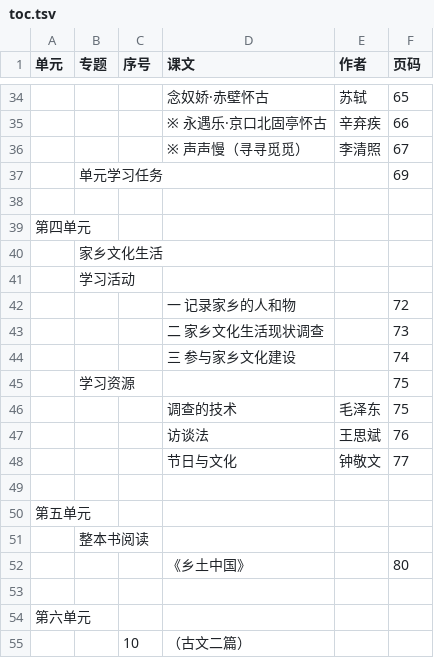
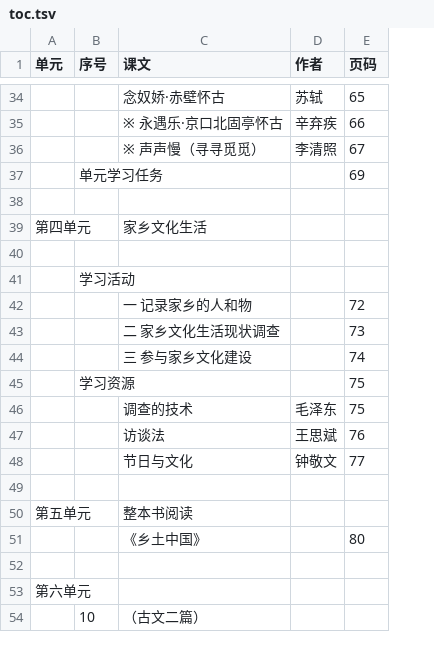
Before and after one commit to hantang/yuwen, a TSV file: 高中必修上册/toc.tsv, drawn as a sheet; only a part is shown, gaps mark what is left out; removed rows and columns are numbered as before the commit, all else as after; the diff covers the shown part only; the diff names each change by its address in the sheet, - before the commit and + after, or states it on an @@ line.

```diff
--- a/高中必修上册/toc.tsv
+++ b/高中必修上册/toc.tsv
-column B (专题), rows 37-45: 单元学习任务 |  |  | 家乡文化生活 | 学习活动 |  |  |  | 学习资源
-B37 (序号): (empty)
+B37 (序号): 单元学习任务
-C39 (课文): (empty)
+C39 (课文): 家乡文化生活
-B41 (序号): (empty)
+B41 (序号): 学习活动
-B45 (序号): (empty)
+B45 (序号): 学习资源
-C50 (课文): (empty)
+C50 (课文): 整本书阅读
-row 51:  | 整本书阅读
```
Also changed, not shown: 1 added row and 9 edited cells elsewhere in this file, 7 other files.
